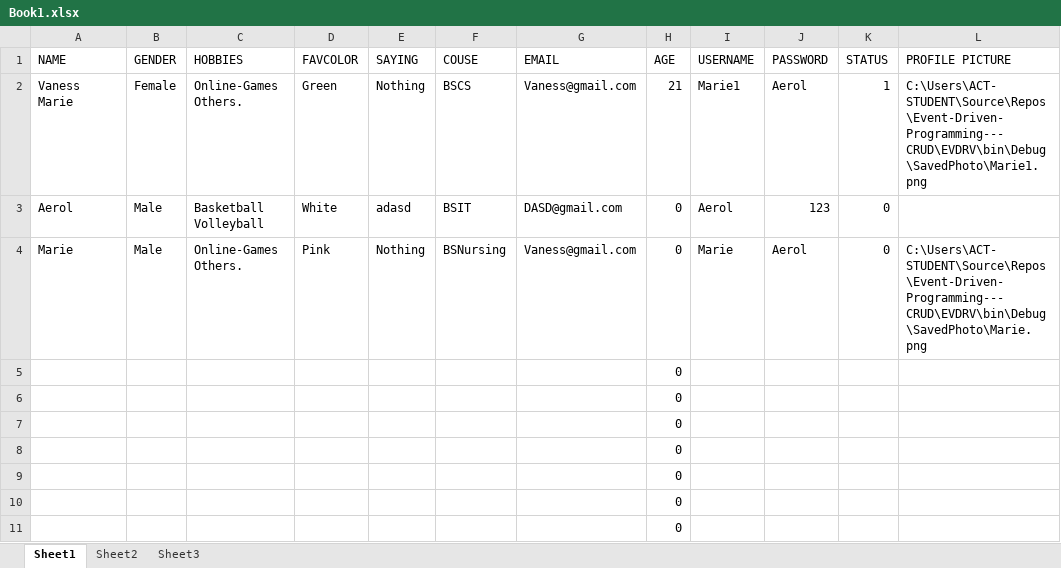
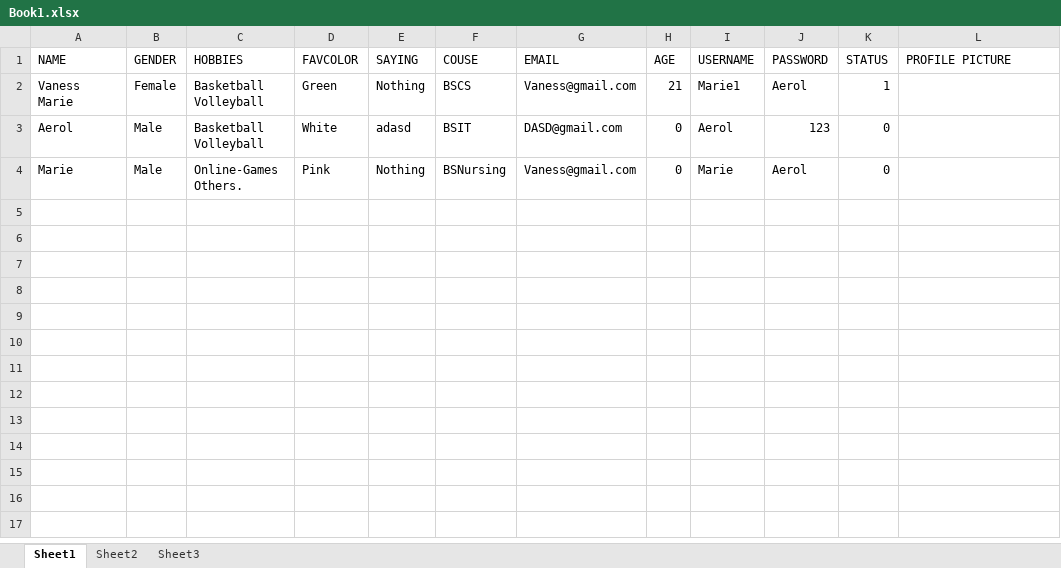
Before and after one commit to AerolUgh/Event-Driven-Programming---CRUD, an Excel workbook: Book1.xlsx, sheet Sheet1, drawn as a sheet; values as stored, in another font and other column widths than the file's, no borders; the diff names each change by its address in the sheet, - before the commit and + after, or states it on an @@ line.

```diff
--- a/Book1.xlsx (sheet Sheet1)
+++ b/Book1.xlsx (sheet Sheet1)
-C2 (HOBBIES): Online-Games Others.
+C2 (HOBBIES): Basketball Volleyball
-L2 (PROFILE PICTURE): C:\Users\ACT-STUDENT\Source\Repos\Event-Driven-Programming---CRUD\EVDRV\bin\Debug\SavedPhoto\Marie1.png
+L2 (PROFILE PICTURE): (empty)
-L4 (PROFILE PICTURE): C:\Users\ACT-STUDENT\Source\Repos\Event-Driven-Programming---CRUD\EVDRV\bin\Debug\SavedPhoto\Marie.png
+L4 (PROFILE PICTURE): (empty)
-row 5:  |  |  |  |  |  |  | 0
-row 6:  |  |  |  |  |  |  | 0
-row 7:  |  |  |  |  |  |  | 0
-row 8:  |  |  |  |  |  |  | 0
-row 9:  |  |  |  |  |  |  | 0
-row 10:  |  |  |  |  |  |  | 0
-row 11:  |  |  |  |  |  |  | 0
```
Also changed, not shown: sheet Sheet2, sheet Sheet3, 6 other files.
